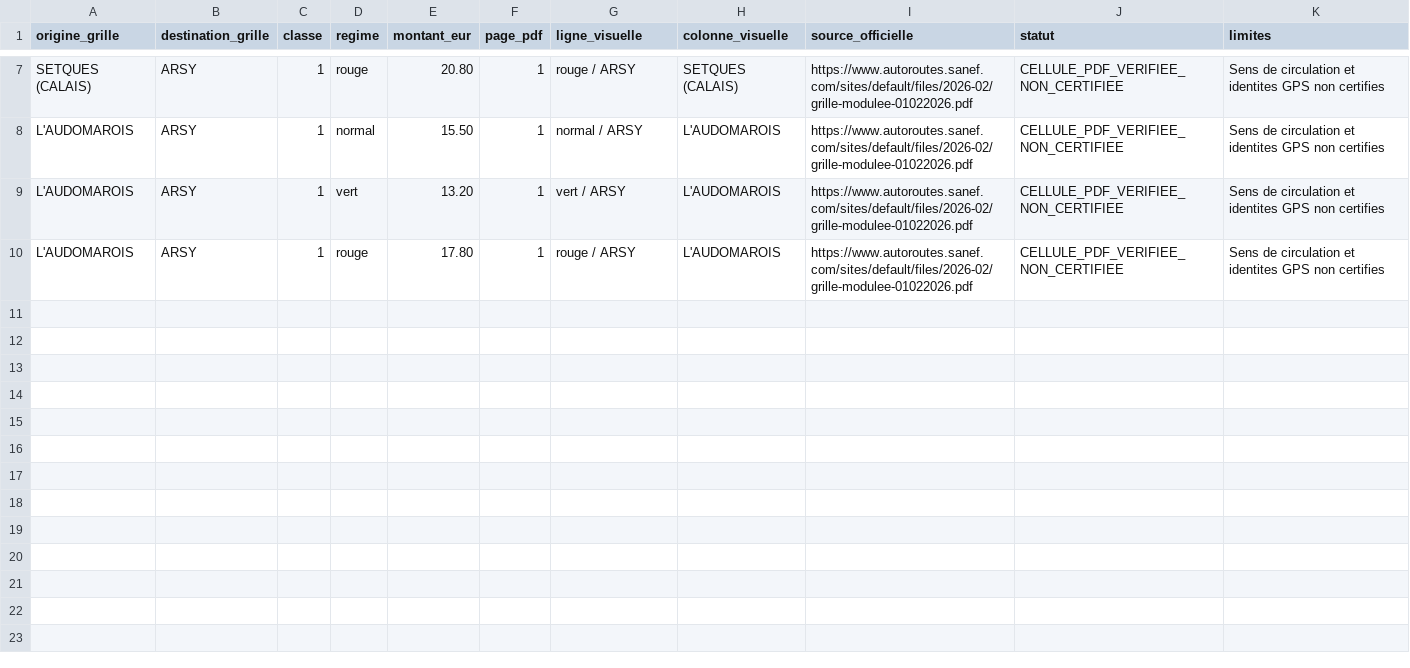
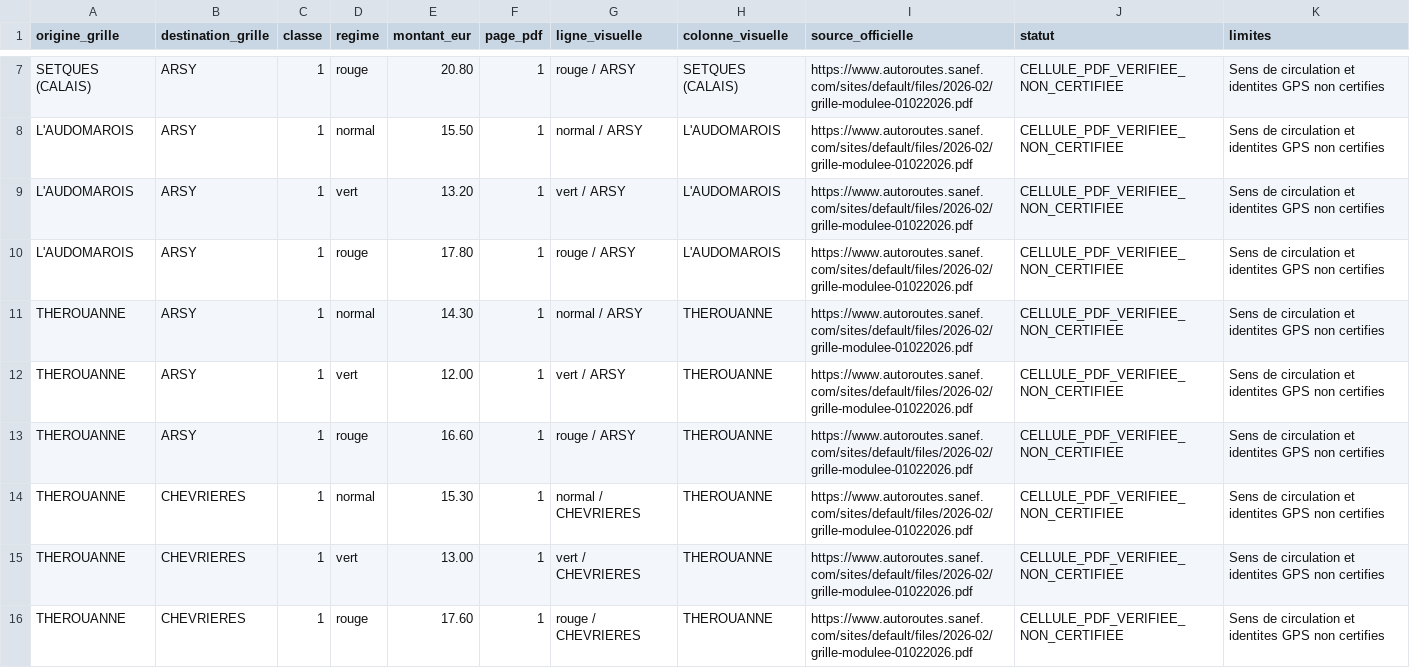
Before and after one commit to at374/convoyage-app, a CSV file: sanef-a1-cellules-pdf-controlees-2026.csv, drawn as a sheet; only a part is shown, gaps mark what is left out; the diff covers the shown part only.

Commit message:
data(tolls): verify 12 Thérouanne to four A1 destination PDF tariff cells

```diff
--- a/sanef-a1-cellules-pdf-controlees-2026.csv
+++ b/sanef-a1-cellules-pdf-controlees-2026.csv
@@ -10 +10,7 @@ origine_grille,destination_grille,classe,regime,montant_eur,page_pdf,ligne_visue
 "L'AUDOMAROIS","ARSY",1,rouge,17.80,1,"rouge / ARSY","L'AUDOMAROIS",https://www.autoroutes.sanef.com/sites/default/files/2026-02/grille-modulee-01022026.pdf,CELLULE_PDF_VERIFIEE_NON_CERTIFIEE,"Sens de circulation et identites GPS non certifies"
+"THEROUANNE","ARSY",1,normal,14.30,1,"normal / ARSY","THEROUANNE",https://www.autoroutes.sanef.com/sites/default/files/2026-02/grille-modulee-01022026.pdf,CELLULE_PDF_VERIFIEE_NON_CERTIFIEE,"Sens de circulation et identites GPS non certifies"
+"THEROUANNE","ARSY",1,vert,12.00,1,"vert / ARSY","THEROUANNE",https://www.autoroutes.sanef.com/sites/default/files/2026-02/grille-modulee-01022026.pdf,CELLULE_PDF_VERIFIEE_NON_CERTIFIEE,"Sens de circulation et identites GPS non certifies"
+"THEROUANNE","ARSY",1,rouge,16.60,1,"rouge / ARSY","THEROUANNE",https://www.autoroutes.sanef.com/sites/default/files/2026-02/grille-modulee-01022026.pdf,CELLULE_PDF_VERIFIEE_NON_CERTIFIEE,"Sens de circulation et identites GPS non certifies"
+"THEROUANNE","CHEVRIERES",1,normal,15.30,1,"normal / CHEVRIERES","THEROUANNE",https://www.autoroutes.sanef.com/sites/default/files/2026-02/grille-modulee-01022026.pdf,CELLULE_PDF_VERIFIEE_NON_CERTIFIEE,"Sens de circulation et identites GPS non certifies"
+"THEROUANNE","CHEVRIERES",1,vert,13.00,1,"vert / CHEVRIERES","THEROUANNE",https://www.autoroutes.sanef.com/sites/default/files/2026-02/grille-modulee-01022026.pdf,CELLULE_PDF_VERIFIEE_NON_CERTIFIEE,"Sens de circulation et identites GPS non certifies"
+"THEROUANNE","CHEVRIERES",1,rouge,17.60,1,"rouge / CHEVRIERES","THEROUANNE",https://www.autoroutes.sanef.com/sites/default/files/2026-02/grille-modulee-01022026.pdf,CELLULE_PDF_VERIFIEE_NON_CERTIFIEE,"Sens de circulation et identites GPS non certifies"
```
Also changed, not shown: 6 added rows elsewhere in this file.
